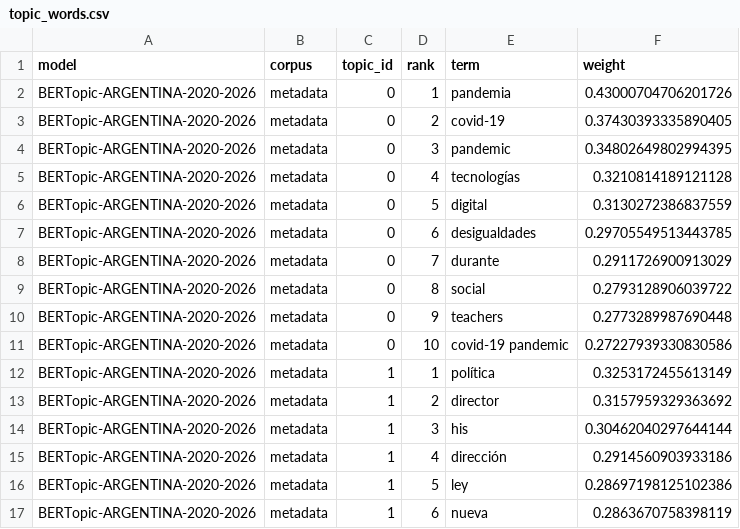
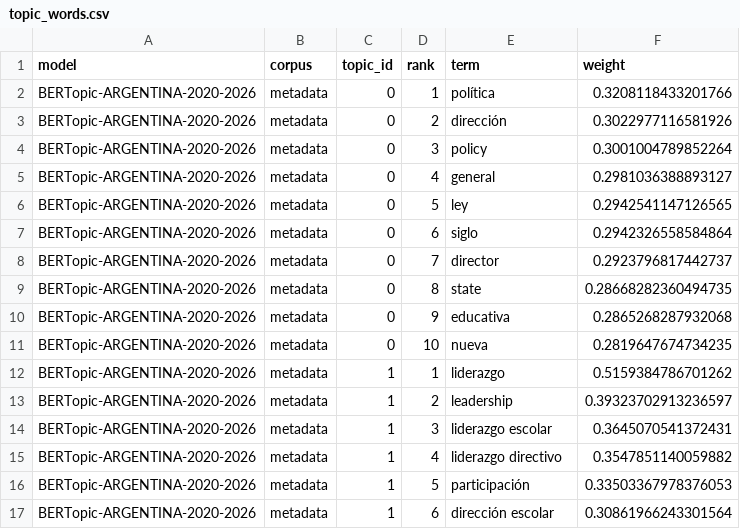
Before and after one commit to eaguirre25/SCRAPEADORACADEMICO, a CSV file: output/argentina/bertopic/argentina_2020_2026/topic_words.csv, drawn as a sheet; only a part is shown; the diff covers the shown part only.

```diff
--- a/output/argentina/bertopic/argentina_2020_2026/topic_words.csv
+++ b/output/argentina/bertopic/argentina_2020_2026/topic_words.csv
@@ -1,17 +1,17 @@
 model,corpus,topic_id,rank,term,weight
-BERTopic-ARGENTINA-2020-2026,metadata,0,1,pandemia,0.43000704706201726
-BERTopic-ARGENTINA-2020-2026,metadata,0,2,covid-19,0.37430393335890405
-BERTopic-ARGENTINA-2020-2026,metadata,0,3,pandemic,0.34802649802994395
-BERTopic-ARGENTINA-2020-2026,metadata,0,4,tecnologías,0.3210814189121128
-BERTopic-ARGENTINA-2020-2026,metadata,0,5,digital,0.3130272386837559
-BERTopic-ARGENTINA-2020-2026,metadata,0,6,desigualdades,0.29705549513443785
-BERTopic-ARGENTINA-2020-2026,metadata,0,7,durante,0.2911726900913029
-BERTopic-ARGENTINA-2020-2026,metadata,0,8,social,0.2793128906039722
-BERTopic-ARGENTINA-2020-2026,metadata,0,9,teachers,0.2773289987690448
-BERTopic-ARGENTINA-2020-2026,metadata,0,10,covid-19 pandemic,0.27227939330830586
-BERTopic-ARGENTINA-2020-2026,metadata,1,1,política,0.3253172455613149
-BERTopic-ARGENTINA-2020-2026,metadata,1,2,director,0.3157959329363692
-BERTopic-ARGENTINA-2020-2026,metadata,1,3,his,0.30462040297644144
-BERTopic-ARGENTINA-2020-2026,metadata,1,4,dirección,0.2914560903933186
-BERTopic-ARGENTINA-2020-2026,metadata,1,5,ley,0.28697198125102386
-BERTopic-ARGENTINA-2020-2026,metadata,1,6,nueva,0.2863670758398119
+BERTopic-ARGENTINA-2020-2026,metadata,0,1,política,0.3208118433201766
+BERTopic-ARGENTINA-2020-2026,metadata,0,2,dirección,0.3022977116581926
+BERTopic-ARGENTINA-2020-2026,metadata,0,3,policy,0.3001004789852264
+BERTopic-ARGENTINA-2020-2026,metadata,0,4,general,0.2981036388893127
+BERTopic-ARGENTINA-2020-2026,metadata,0,5,ley,0.2942541147126565
+BERTopic-ARGENTINA-2020-2026,metadata,0,6,siglo,0.2942326558584864
+BERTopic-ARGENTINA-2020-2026,metadata,0,7,director,0.2923796817442737
+BERTopic-ARGENTINA-2020-2026,metadata,0,8,state,0.28668282360494735
+BERTopic-ARGENTINA-2020-2026,metadata,0,9,educativa,0.2865268287932068
+BERTopic-ARGENTINA-2020-2026,metadata,0,10,nueva,0.2819647674734235
+BERTopic-ARGENTINA-2020-2026,metadata,1,1,liderazgo,0.5159384786701262
+BERTopic-ARGENTINA-2020-2026,metadata,1,2,leadership,0.39323702913236597
+BERTopic-ARGENTINA-2020-2026,metadata,1,3,liderazgo escolar,0.3645070541372431
+BERTopic-ARGENTINA-2020-2026,metadata,1,4,liderazgo directivo,0.3547851140059882
+BERTopic-ARGENTINA-2020-2026,metadata,1,5,participación,0.33503367978376053
+BERTopic-ARGENTINA-2020-2026,metadata,1,6,dirección escolar,0.30861966243301564
```
Also changed, not shown: 10 removed rows and 54 edited cells elsewhere in this file, output/argentina/bertopic/argentina_2020_2026/borderline_documents.csv, output/argentina/bertopic/argentina_2020_2026/central_documents.csv, 27 other files.
